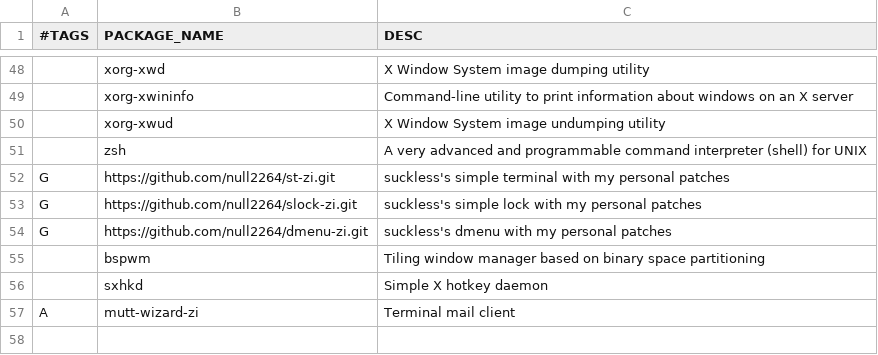
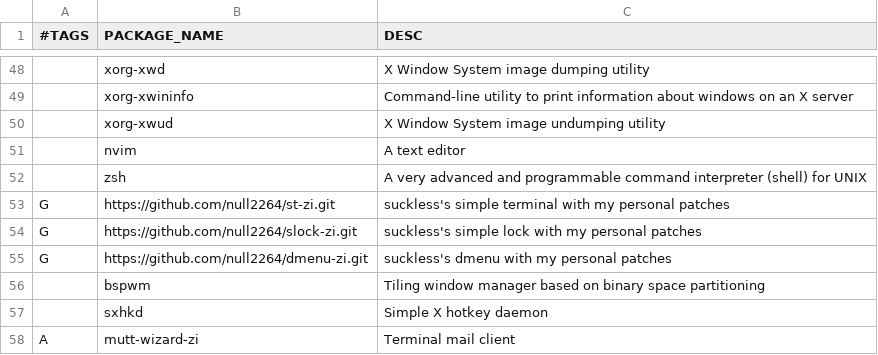
Before and after one commit to null2264/autorice-zi, a CSV file: progs.csv, drawn as a sheet; only a part is shown, gaps mark what is left out; the diff names each change by its address in the sheet, - before the commit and + after, or states it on an @@ line.

Commit message:
+ Added nvim

```diff
--- a/progs.csv
+++ b/progs.csv
+row 51:  | nvim | A text editor
```
Also changed, not shown: 1 other file.
